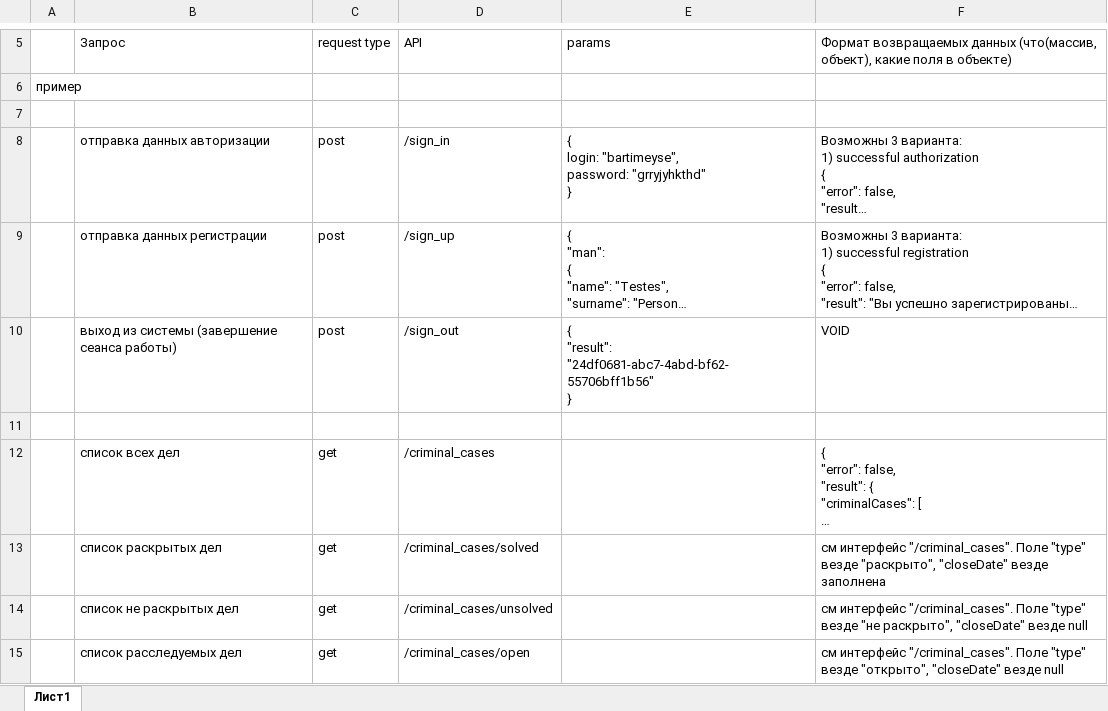
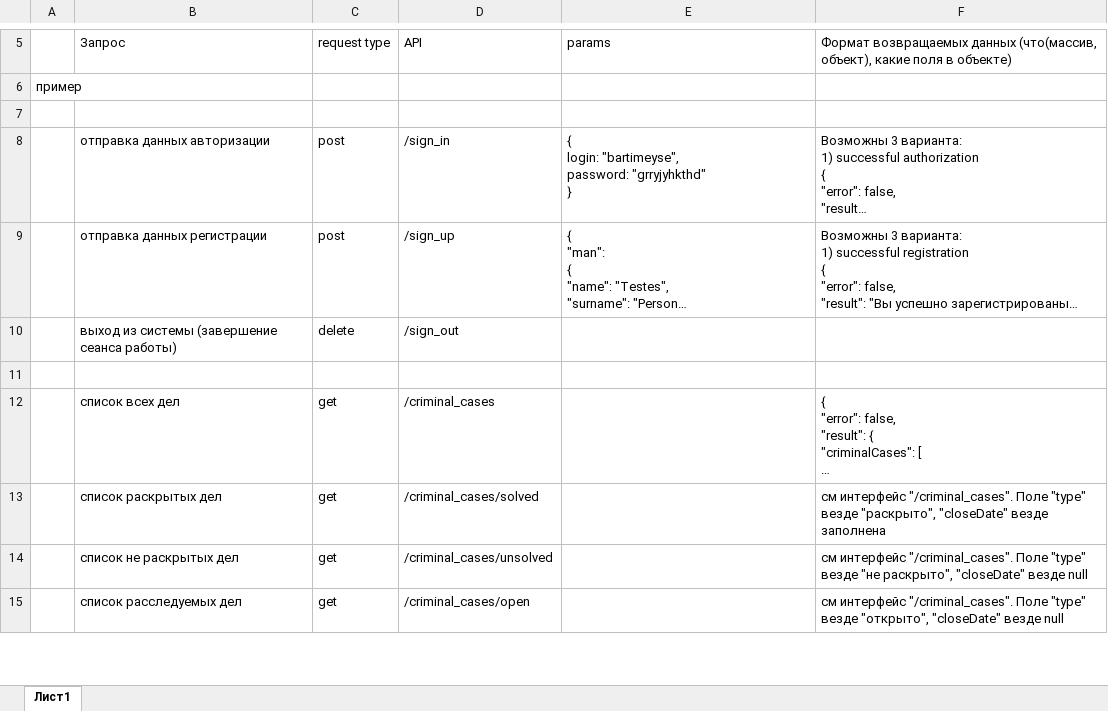
Before and after one commit to Yarad/DeadPool, an Excel workbook: OtherFiles/deadpool.xlsx, sheet Лист1, drawn as a sheet; only a part is shown, gaps mark what is left out; long unchanged cells end in …; values as stored, in another font and other column widths than the file's, no borders; ↵ is a line break in a cell; the diff names each change by its address in the sheet, - before the commit and + after, or states it on an @@ line.

Commit message:
Исправлен выход из системы: другой запрос (DELETE), не надо параметров

```diff
--- a/OtherFiles/deadpool.xlsx (sheet Лист1)
+++ b/OtherFiles/deadpool.xlsx (sheet Лист1)
-C10: post
+C10: delete
-E10: { ↵ "result": "24df0681-abc7-4abd-bf62-55706bff1b56" ↵ }
+E10: (empty)
-F10: VOID
+F10: (empty)
```
Also changed, not shown: 1 other file.
